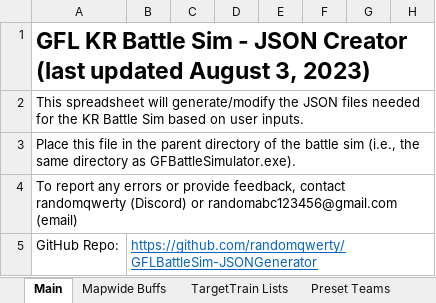
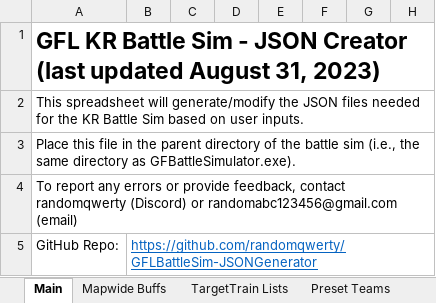
Before and after one commit to randomqwerty/GFLBattleSim-JSONGenerator, an Excel workbook: GFL KR Battle Sim - JSON Generator.xlsm, sheet Main, drawn as a sheet; only a part is shown; values as stored, in another font and other column widths than the file's, no borders; charts and pictures and conditional formats not drawn; the diff names each change by its address in the sheet, - before the commit and + after, or states it on an @@ line.

```diff
--- a/GFL KR Battle Sim - JSON Generator.xlsm (sheet Main)
+++ b/GFL KR Battle Sim - JSON Generator.xlsm (sheet Main)
-A1: …updated August 3, 2023)
+A1: …updated August 31, 2023)
```
Also changed, not shown: 1 other file.
